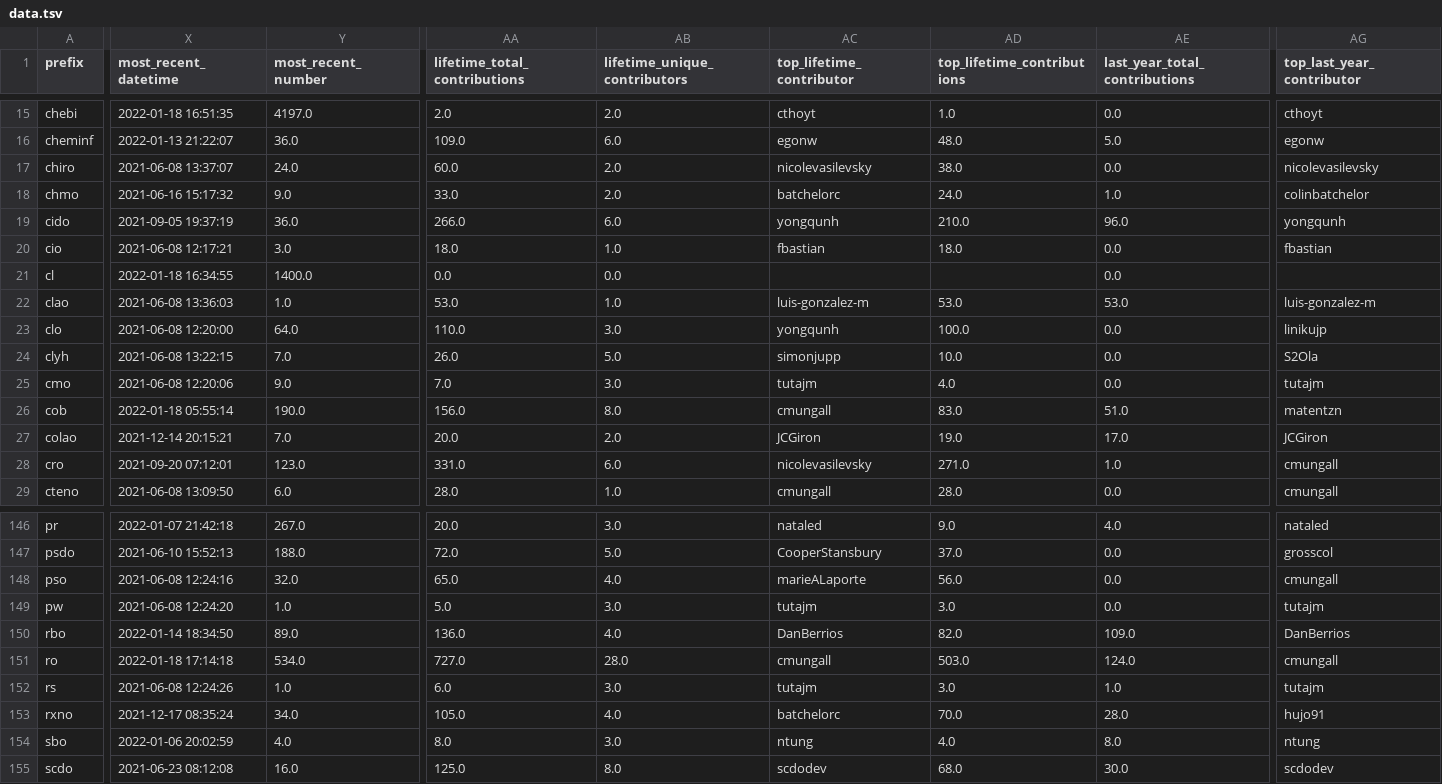
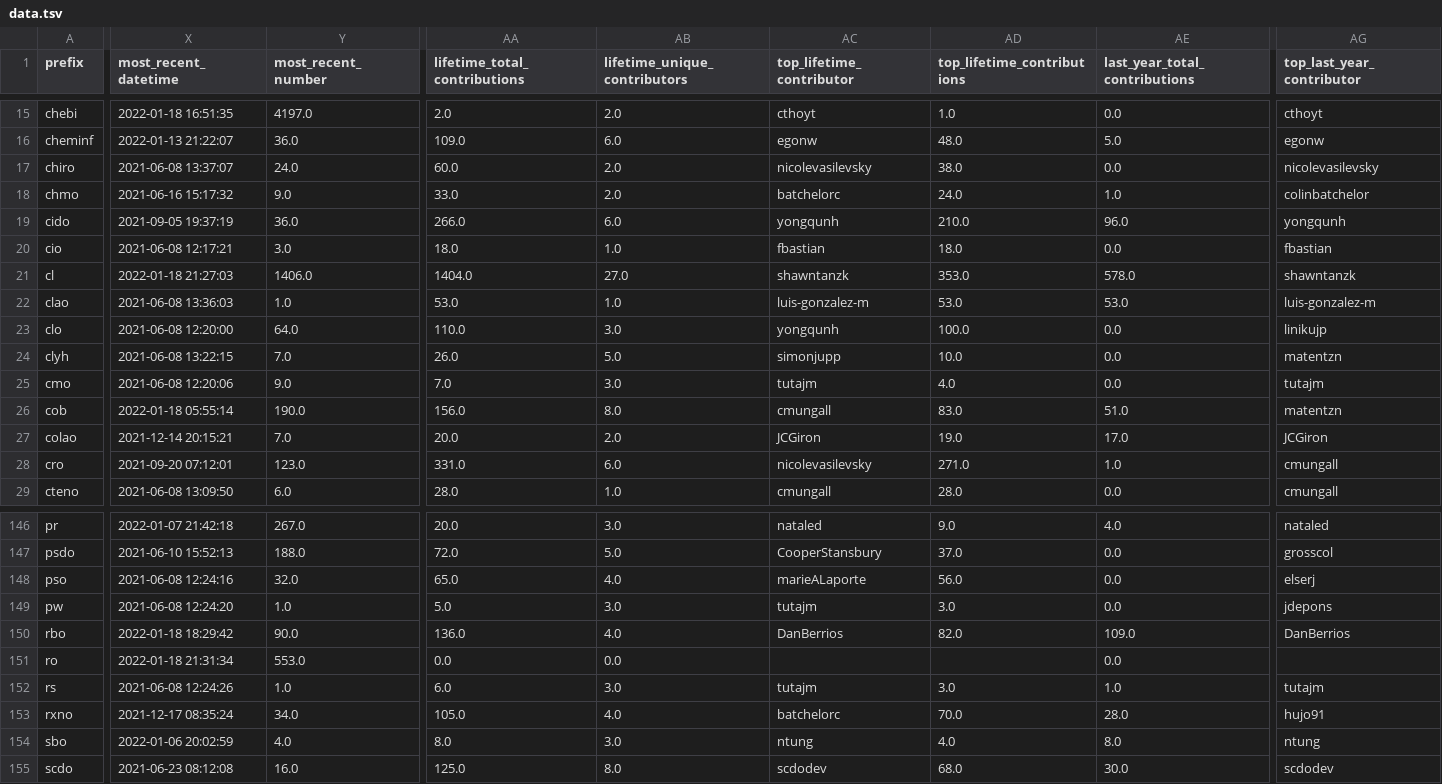
Before and after one commit to cthoyt/obo-community-health, a TSV file: data/data.tsv, drawn as a sheet; only a part is shown, gaps mark what is left out; the diff covers the shown part only; the diff names each change by its address in the sheet, - before the commit and + after, or states it on an @@ line.

```diff
--- a/data/data.tsv
+++ b/data/data.tsv
-X21 (most_recent_datetime): 2022-01-18 16:34:55
+X21 (most_recent_datetime): 2022-01-18 21:27:03
-Y21 (most_recent_number): 1400.0
+Y21 (most_recent_number): 1406.0
-AA21 (lifetime_total_contributions): 0.0
+AA21 (lifetime_total_contributions): 1404.0
-AB21 (lifetime_unique_contributors): 0.0
+AB21 (lifetime_unique_contributors): 27.0
-AC21 (top_lifetime_contributor): (empty)
+AC21 (top_lifetime_contributor): shawntanzk
-AD21 (top_lifetime_contributions): (empty)
+AD21 (top_lifetime_contributions): 353.0
-AE21 (last_year_total_contributions): 0.0
+AE21 (last_year_total_contributions): 578.0
-AG21 (top_last_year_contributor): (empty)
+AG21 (top_last_year_contributor): shawntanzk
-AG24 (top_last_year_contributor): S2Ola
+AG24 (top_last_year_contributor): matentzn
-AG148 (top_last_year_contributor): cmungall
+AG148 (top_last_year_contributor): elserj
-AG149 (top_last_year_contributor): tutajm
+AG149 (top_last_year_contributor): jdepons
-X150 (most_recent_datetime): 2022-01-14 18:34:50
+X150 (most_recent_datetime): 2022-01-18 18:29:42
-Y150 (most_recent_number): 89.0
+Y150 (most_recent_number): 90.0
-X151 (most_recent_datetime): 2022-01-18 17:14:18
+X151 (most_recent_datetime): 2022-01-18 21:31:34
-Y151 (most_recent_number): 534.0
+Y151 (most_recent_number): 553.0
-AA151 (lifetime_total_contributions): 727.0
+AA151 (lifetime_total_contributions): 0.0
-AB151 (lifetime_unique_contributors): 28.0
+AB151 (lifetime_unique_contributors): 0.0
-AC151 (top_lifetime_contributor): cmungall
+AC151 (top_lifetime_contributor): (empty)
-AD151 (top_lifetime_contributions): 503.0
+AD151 (top_lifetime_contributions): (empty)
-AE151 (last_year_total_contributions): 124.0
+AE151 (last_year_total_contributions): 0.0
-AG151 (top_last_year_contributor): cmungall
+AG151 (top_last_year_contributor): (empty)
```
Also changed, not shown: 64 edited cells elsewhere in this file, data/contacts_table.tsv, 6 other files.
